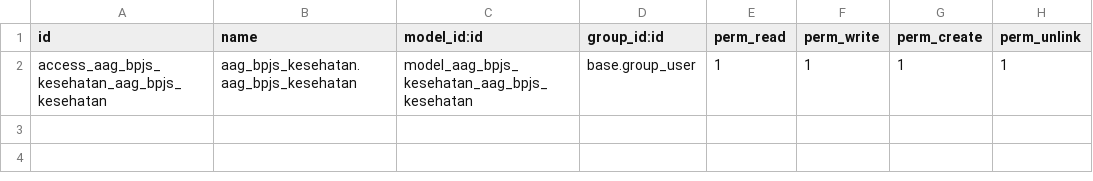
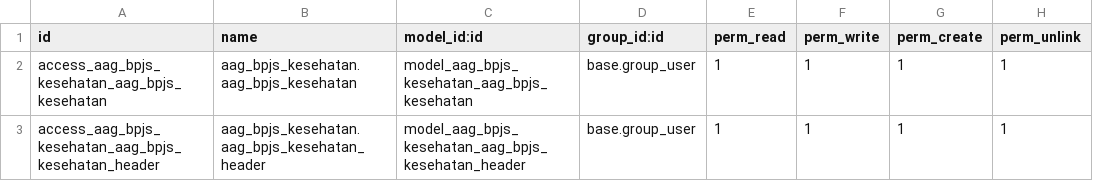
Before and after one commit to akhdaniel/xacti, a CSV file: aag_bpjs_kesehatan/security/ir.model.access.csv, drawn as a sheet.

```diff
--- a/aag_bpjs_kesehatan/security/ir.model.access.csv
+++ b/aag_bpjs_kesehatan/security/ir.model.access.csv
@@ -2 +2,2 @@ id,name,model_id:id,group_id:id,perm_read,perm_write,perm_create,perm_unlink
 access_aag_bpjs_kesehatan_aag_bpjs_kesehatan,aag_bpjs_kesehatan.aag_bpjs_kesehatan,model_aag_bpjs_kesehatan_aag_bpjs_kesehatan,base.group_user,1,1,1,1
+access_aag_bpjs_kesehatan_aag_bpjs_kesehatan_header,aag_bpjs_kesehatan.aag_bpjs_kesehatan_header,model_aag_bpjs_kesehatan_aag_bpjs_kesehatan_header,base.group_user,1,1,1,1
```
Also changed, not shown: 45 other files.
